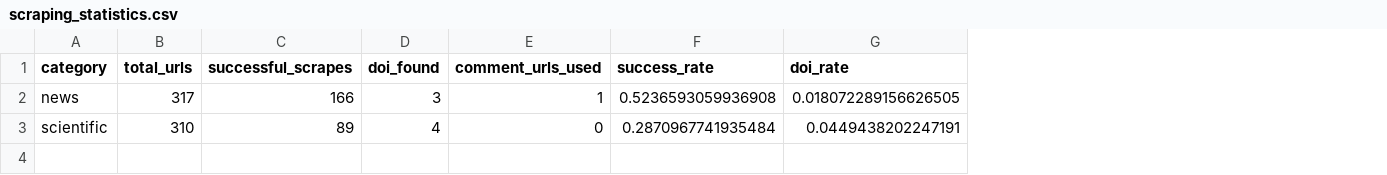
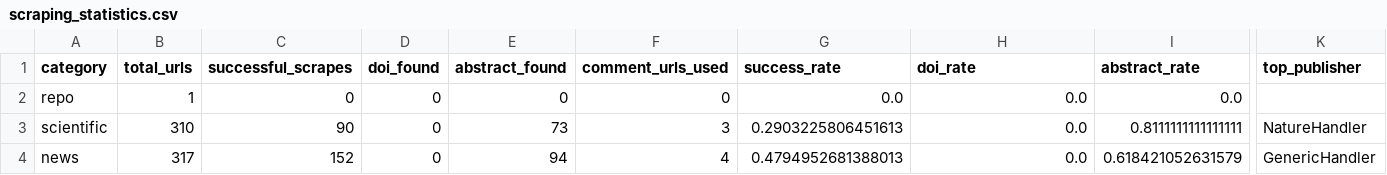
Before and after one commit to vetlewj/algorithmic-media, a CSV file: python_scraper/scraping_results/scraping_statistics.csv, drawn as a sheet; only a part is shown, gaps mark what is left out; removed rows and columns are numbered as before the commit, all else as after; rows hold the shown columns only; the diff names each change by its address in the sheet, - before the commit and + after, or states it on an @@ line.

```diff
--- a/python_scraper/scraping_results/scraping_statistics.csv
+++ b/python_scraper/scraping_results/scraping_statistics.csv
+column E (abstract_found), row 3: 73
+column I (abstract_rate), row 3: 0.8111111111111111
+column K (top_publisher), row 3: NatureHandler
-row 2: news | 317 | 166 | 3 | 1 | 0.5236593059936908 | 0.018072289156626505
+row 2: repo | 1 | 0 | 0 | 0 | 0 | 0.0 | 0.0 | 0.0
-C3 (successful_scrapes): 89
+C3 (successful_scrapes): 90
-D3 (doi_found): 4
+D3 (doi_found): 0
-F3 (comment_urls_used): 0
+F3 (comment_urls_used): 3
-G3 (success_rate): 0.2870967741935484
+G3 (success_rate): 0.2903225806451613
-H3 (doi_rate): 0.0449438202247191
+H3 (doi_rate): 0.0
+row 4: news | 317 | 152 | 0 | 94 | 4 | 0.4794952681388013 | 0.0 | 0.618421052631579 | GenericHandler
```
Also changed, not shown: 6 other files.
